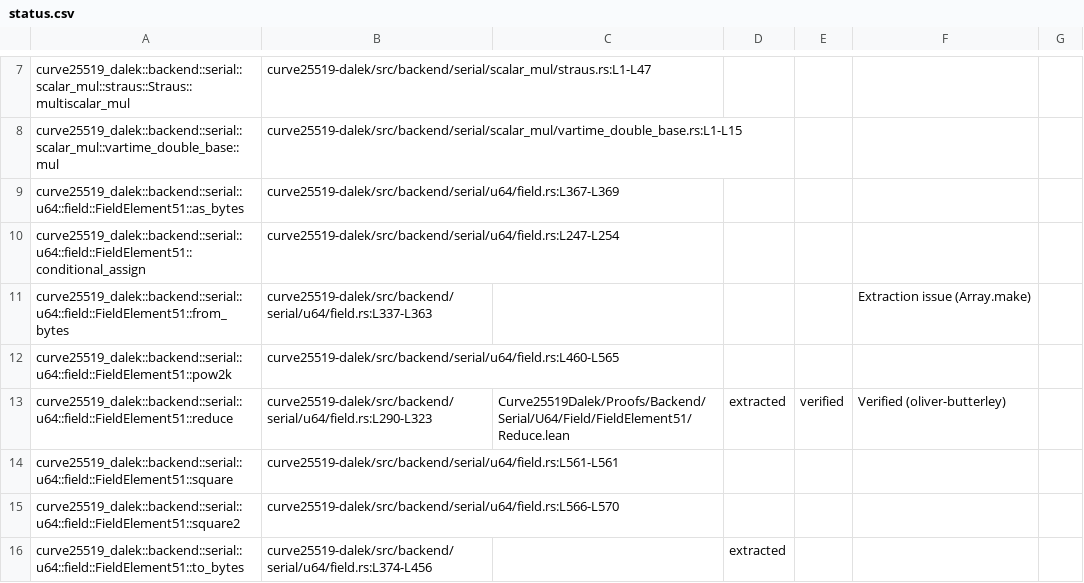
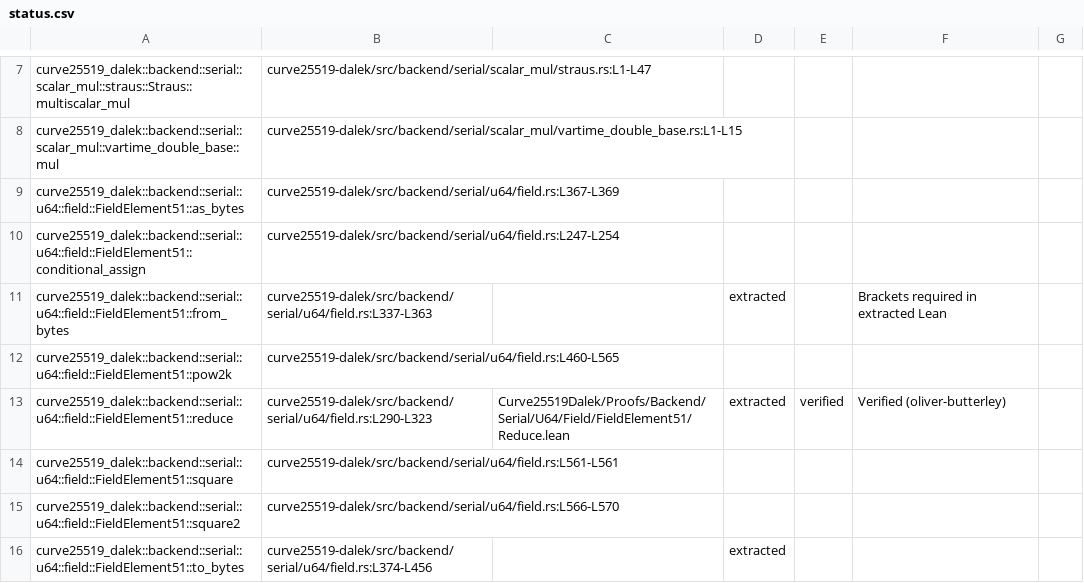
Before and after one commit to oliver-butterley/curve25519-dalek-lean-verify, a CSV file: status.csv, drawn as a sheet; only a part is shown, gaps mark what is left out.

Commit message:
feat: extract backend::serial::u64::field::FieldElement51::from_bytes
required manual mod to add missing brackets

```diff
--- a/status.csv
+++ b/status.csv
@@ -10,3 +10,3 @@ curve25519_dalek::backend::serial::u64::field::FieldElement51::as_bytes,curve255
 curve25519_dalek::backend::serial::u64::field::FieldElement51::conditional_assign,curve25519-dalek/src/backend/serial/u64/field.rs:L247-L254,,,,,,,
-curve25519_dalek::backend::serial::u64::field::FieldElement51::from_bytes,curve25519-dalek/src/backend/serial/u64/field.rs:L337-L363,,,,Extraction issue (Array.make),,,
+curve25519_dalek::backend::serial::u64::field::FieldElement51::from_bytes,curve25519-dalek/src/backend/serial/u64/field.rs:L337-L363,,extracted,,Brackets required in extracted Lean,,,
 curve25519_dalek::backend::serial::u64::field::FieldElement51::pow2k,curve25519-dalek/src/backend/serial/u64/field.rs:L460-L565,,,,,,,
```
Also changed, not shown: 3 other files.
